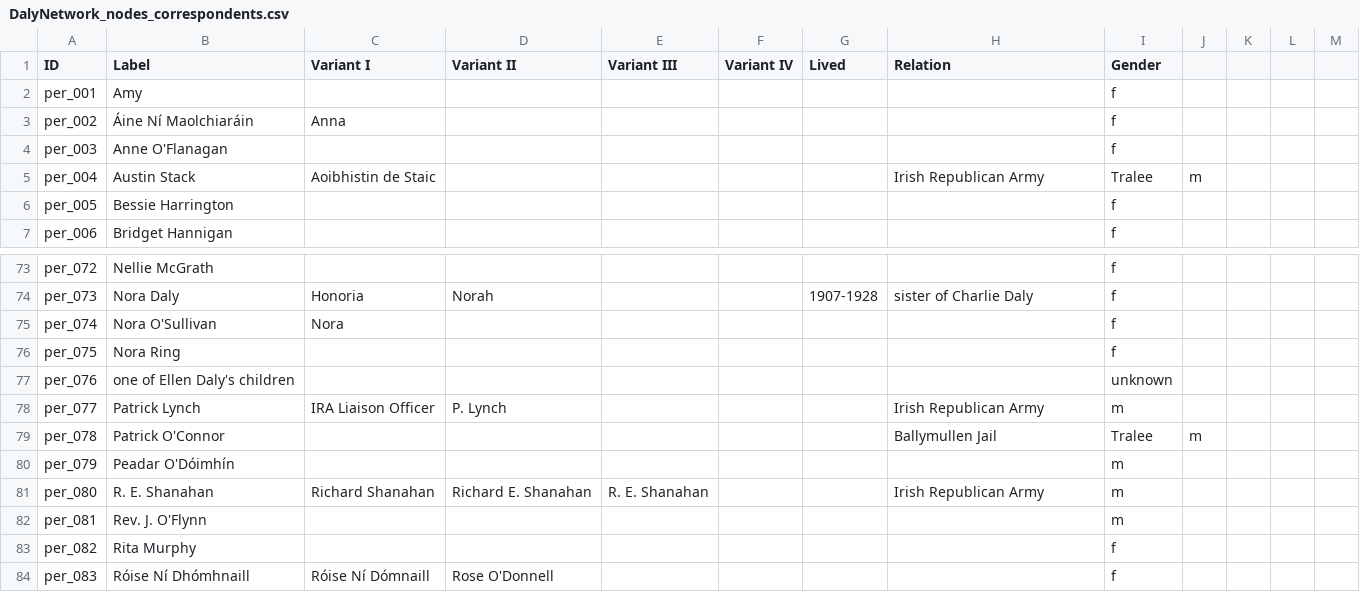
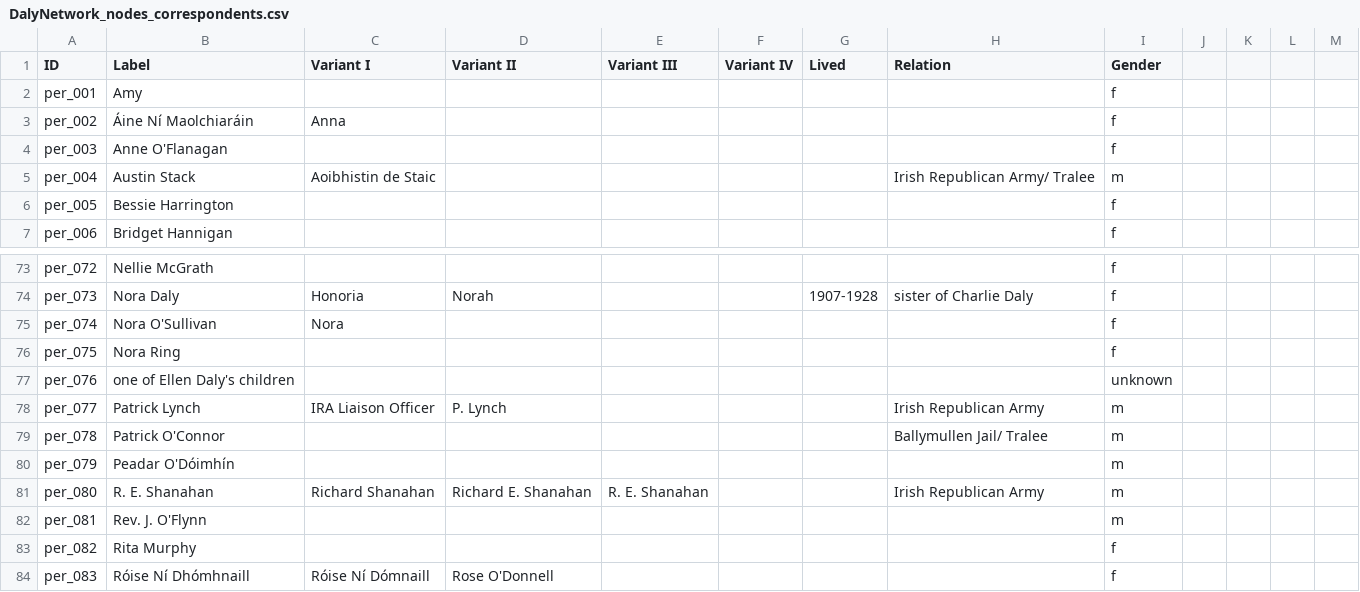
Before and after one commit to MonikaBarget/FeministDH, a CSV file: DalyNetwork_nodes_correspondents.csv, drawn as a sheet; only a part is shown, gaps mark what is left out; the diff covers the shown part only.

```diff
--- a/DalyNetwork_nodes_correspondents.csv
+++ b/DalyNetwork_nodes_correspondents.csv
@@ -5,2 +5,2 @@ per_003,Anne O'Flanagan,,,,,,,f,,,,,,,,,,,,,,,,
-per_004,Austin Stack,Aoibhistin de Staic,,,,,Irish Republican Army, Tralee ,m,,,,,,,,,,,,,,,,,
+per_004,Austin Stack,Aoibhistin de Staic,,,,,Irish Republican Army/ Tralee ,m,,,,,,,,,,,,,,,,,
 per_005,Bessie Harrington,,,,,,,f,,,,,,,,,,,,,,,,,
@@ -79,3 +79,3 @@ per_076,one of Ellen Daly's children ,,,,,,,unknown,,,,,,,,,,,,,,,,,
 per_077,Patrick Lynch,IRA Liaison Officer,P.  Lynch,,,,Irish Republican Army,m,,,,,,,,,,,,,,,,,
-per_078,Patrick O'Connor,,,,,,Ballymullen Jail, Tralee,m,,,,,,,,,,,,,,,,,
+per_078,Patrick O'Connor,,,,,,Ballymullen Jail/ Tralee,m,,,,,,,,,,,,,,,,,
 per_079,Peadar O'Dóimhín,,,,,,,m,,,,,,,,,,,,,,,,,
```
Also changed, not shown: 29 edited cells elsewhere in this file.
